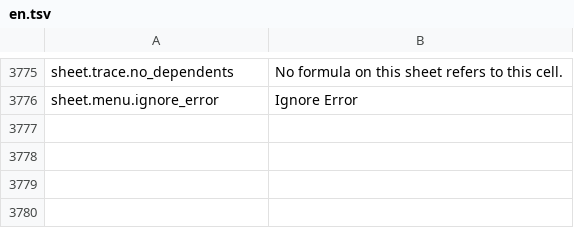
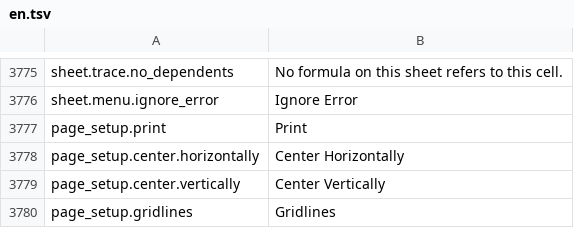
Before and after one commit to jade-rs/jade-office, a TSV file: crates/jade-gpui-app/i18n/en.tsv, drawn as a sheet; only a part is shown, gaps mark what is left out; the diff names each change by its address in the sheet, - before the commit and + after, or states it on an @@ line.

```diff
--- a/crates/jade-gpui-app/i18n/en.tsv
+++ b/crates/jade-gpui-app/i18n/en.tsv
+row 3777: page_setup.print | Print
+row 3778: page_setup.center.horizontally | Center Horizontally
+row 3779: page_setup.center.vertically | Center Vertically
+row 3780: page_setup.gridlines | Gridlines
```
Also changed, not shown: crates/jade-gpui-app/i18n/ja.tsv, 8 other files.
